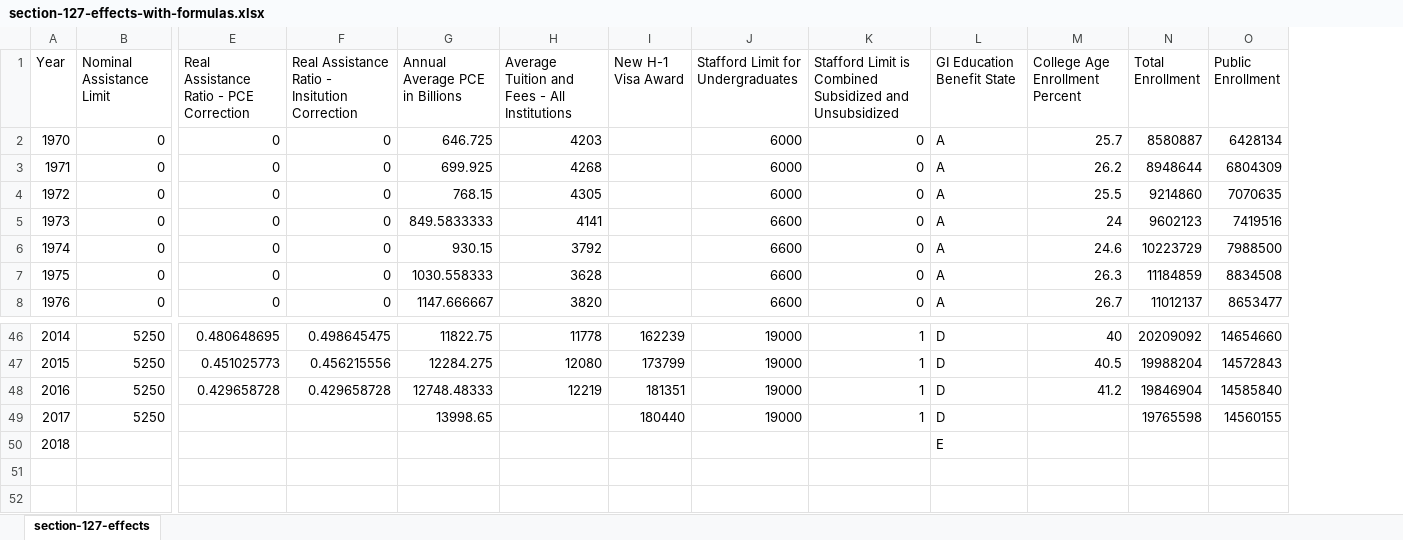
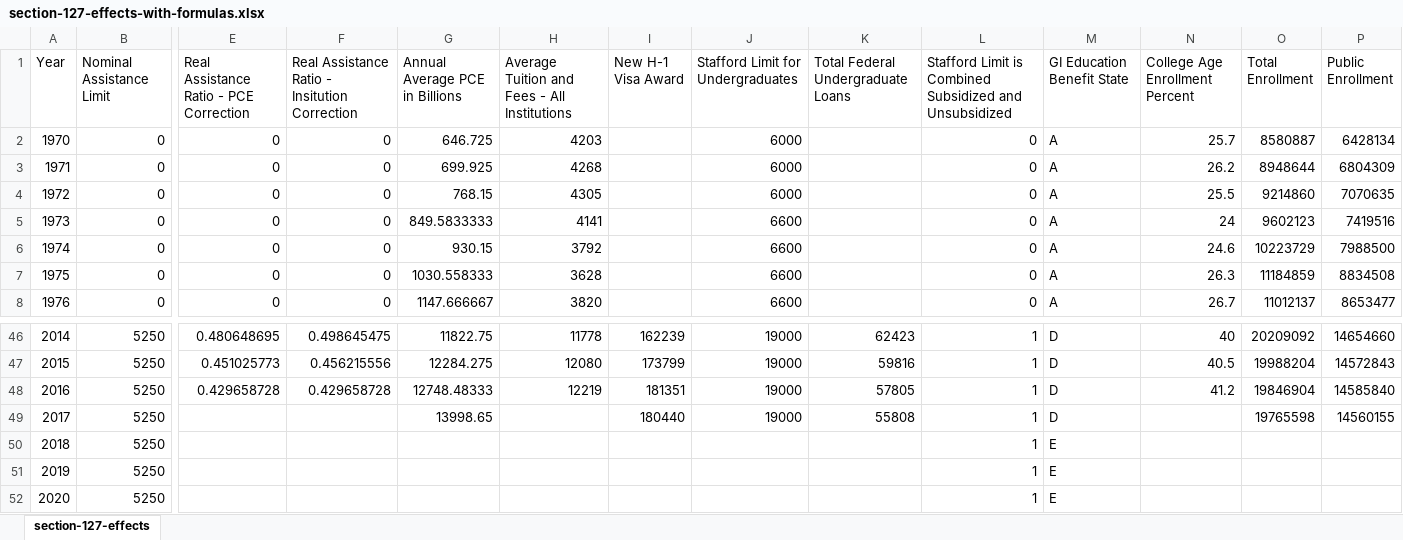
Before and after one commit to Vandivier/research-dissertation-case-for-alt-ed, an Excel workbook: papers/section-127-effects/data/section-127-effects-with-formulas.xlsx, sheet section-127-effects, drawn as a sheet; only a part is shown, gaps mark what is left out; values as stored, in another font and other column widths than the file's, no borders; removed rows and columns are numbered as before the commit, all else as after; rows hold the shown columns only; the diff names each change by its address in the sheet, - before the commit and + after, or states it on an @@ line.

Commit message:
total federal undergraduate loans

```diff
--- a/papers/section-127-effects/data/section-127-effects-with-formulas.xlsx (sheet section-127-effects)
+++ b/papers/section-127-effects/data/section-127-effects-with-formulas.xlsx (sheet section-127-effects)
+column K, row 1: Total Federal Undergraduate Loans; rows 46-49: 62423 | 59816 | 57805 | 55808
-row 50: 2018 |  |  |  |  |  |  |  |  | E
+row 50: 2018 | 5250 |  |  |  |  |  |  |  | 1 | E
+row 51: 2019 | 5250 |  |  |  |  |  |  |  | 1 | E
+row 52: 2020 | 5250 |  |  |  |  |  |  |  | 1 | E
```
Also changed, not shown: formulas that keep their value, 4 other files.
